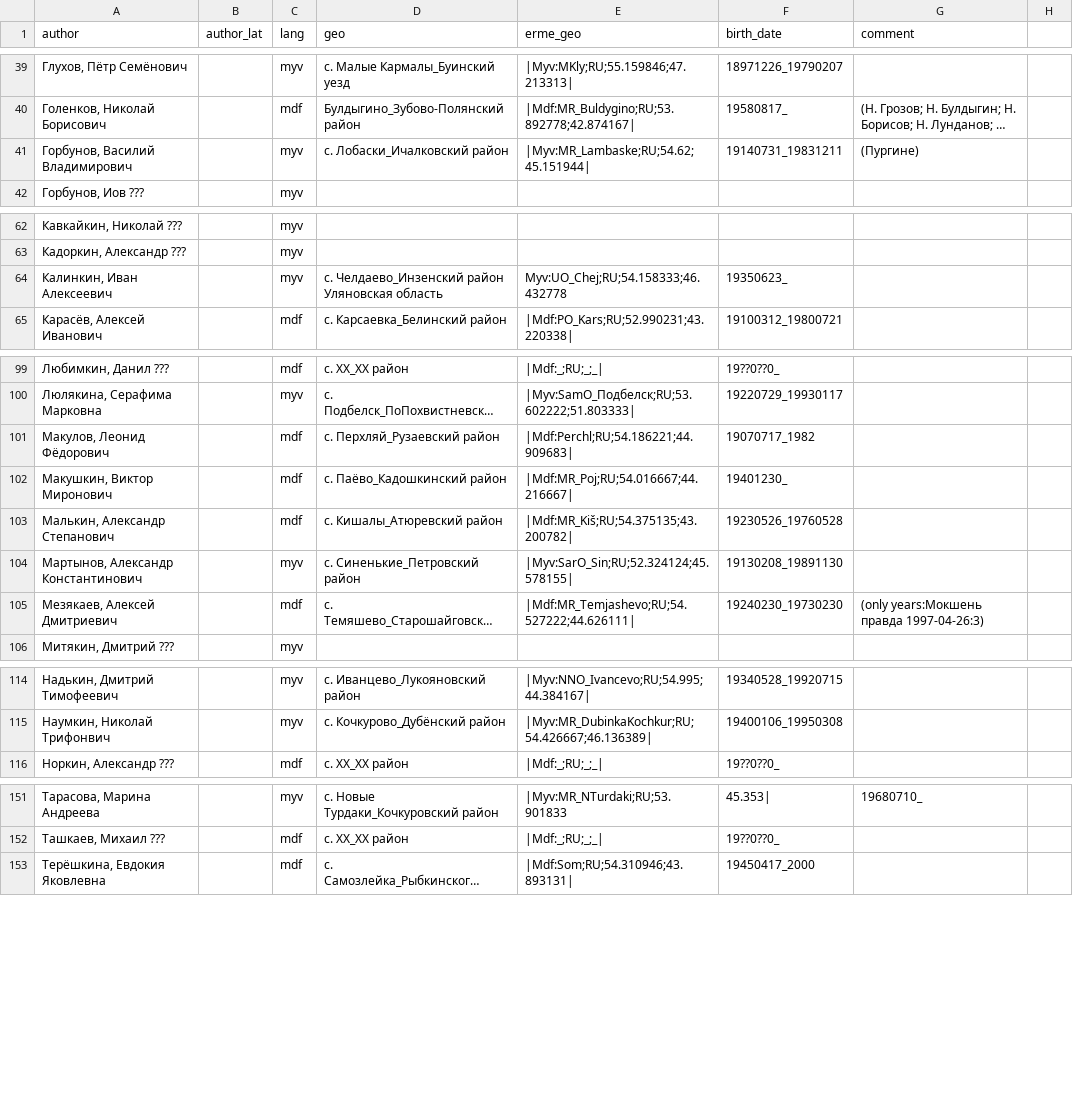
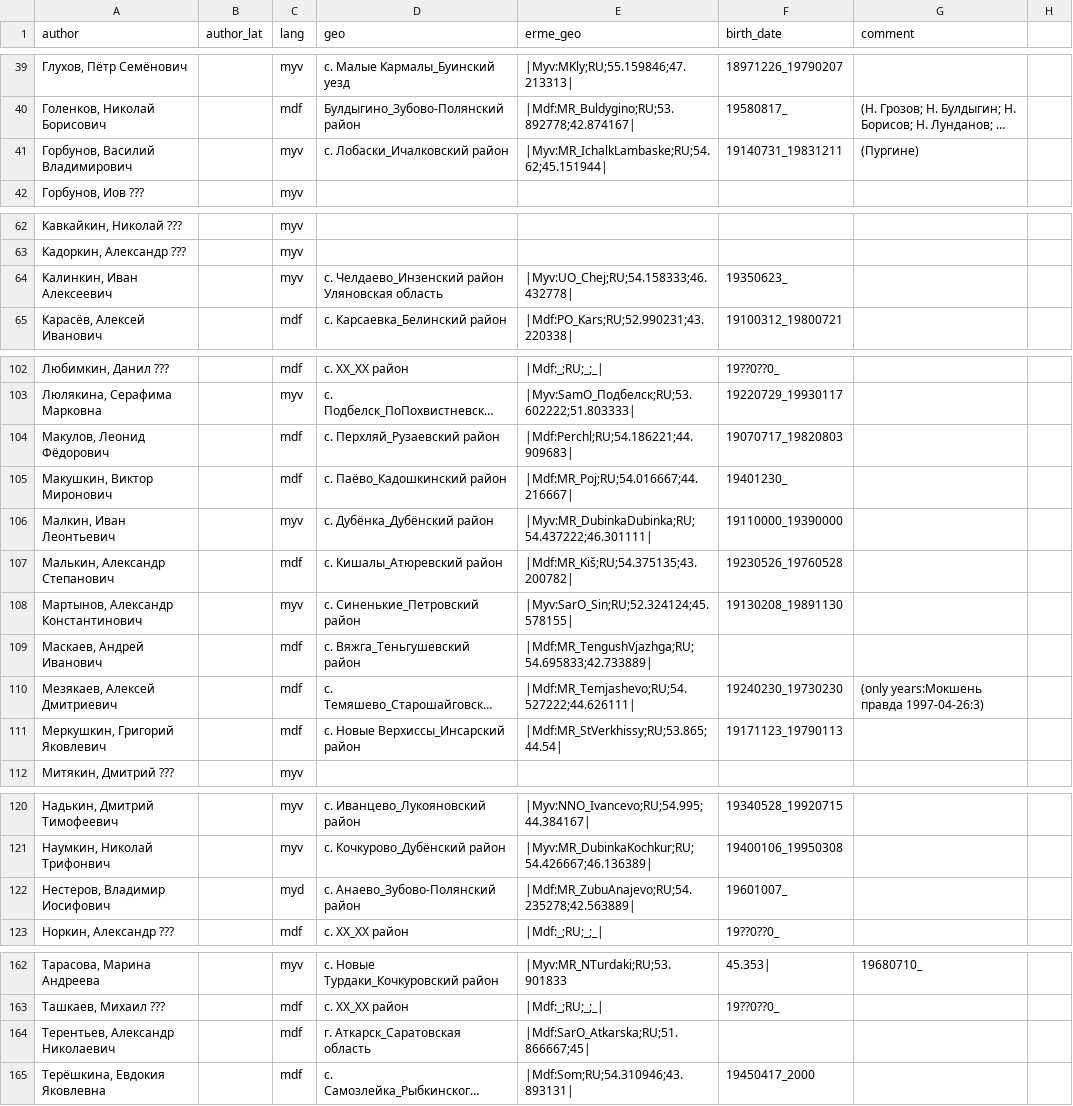
Before and after one commit to rueter/rueter.github.io, a CSV file: emerald/erme/erme_authors.csv, drawn as a sheet; only a part is shown, gaps mark what is left out; long unchanged cells end in …; addresses are those after the commit; the diff covers the shown part only; the diff names each change by its address in the sheet, - before the commit and + after, or states it on an @@ line.

Commit message:
Update erme_authors.csv

```diff
--- a/emerald/erme/erme_authors.csv
+++ b/emerald/erme/erme_authors.csv
-E41 (erme_geo): |Myv:MR_Lambaske;RU;54.62;45.151944|
+E41 (erme_geo): |Myv:MR_IchalkLambaske;RU;54.62;45.151944|
-E64 (erme_geo): Myv:UO_Chej;RU;54.158333;46.432778
+E64 (erme_geo): |Myv:UO_Chej;RU;54.158333;46.432778|
-F104 (birth_date): 19070717_1982
+F104 (birth_date): 19070717_19820803
+row 106: Малкин, Иван Леонтьевич |  | myv | с. Дубёнка_Дубёнский район | |Myv:MR_DubinkaDubinka;RU;54.437222;46.301111| | 19110000_19390000
+row 109: Маскаев, Андрей Иванович |  | mdf | с. Вяжга_Теньгушевский район | |Mdf:MR_TengushVjazhga;RU;54.695833;42.733889
+row 111: Меркушкин, Григорий Яковлевич |  | mdf | с. Новые Верхиссы_Инсарский район | |Mdf:MR_StVerkhissy;RU;53.865;44.54| | 19171123_19790113
+row 122: Нестеров, Владимир Иосифович |  | myd | с. Анаево_Зубово-Полянский район | |Mdf:MR_ZubuAnajevo;RU;54.235278;42.563889| | 19601007_
+row 164: Терентьев, Александр Николаевич |  | mdf | г. Аткарск_Саратовская область | |Mdf:SarO_Atkarska;RU;51.866667;45
```
Also changed, not shown: 10 added rows, 2 removed rows, 2 moved rows and 5 edited cells elsewhere in this file.
